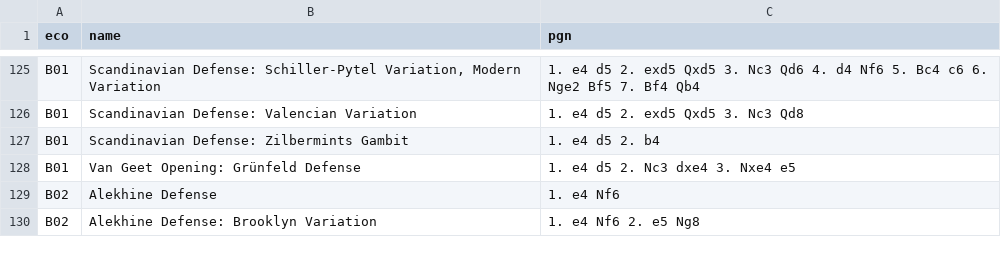
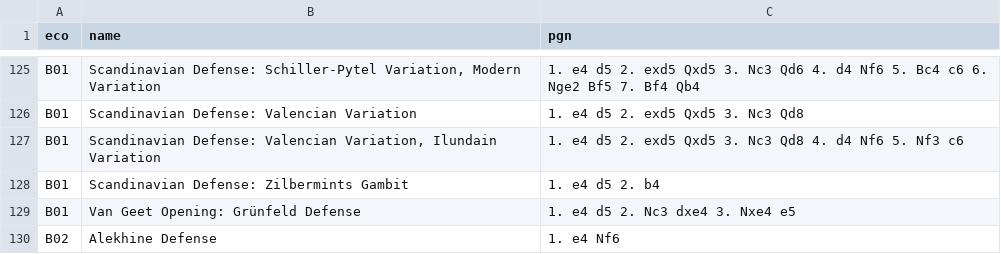
Before and after one commit to lichess-org/chess-openings, a TSV file: b.tsv, drawn as a sheet; only a part is shown, gaps mark what is left out; the shorter side is filled out with more unchanged rows.

Commit message:
Update b.tsv
Ilundain Variation. Played by GM David Garcia Ilundain. [Fressinet vs Garcia Ilundain]. "Valencian Variation in Scandinavian Defense". FM Rubio, F. & N. de Arenas, S. (2023).

```diff
--- a/b.tsv
+++ b/b.tsv
@@ -126,2 +126,3 @@ B01	Scandinavian Defense: Schiller-Pytel Variation, Modern Variation	1. e4 d5 2.
 B01	Scandinavian Defense: Valencian Variation	1. e4 d5 2. exd5 Qxd5 3. Nc3 Qd8
+B01	Scandinavian Defense: Valencian Variation, Ilundain Variation	1. e4 d5 2. exd5 Qxd5 3. Nc3 Qd8 4. d4 Nf6 5. Nf3 c6
 B01	Scandinavian Defense: Zilbermints Gambit	1. e4 d5 2. b4
```
